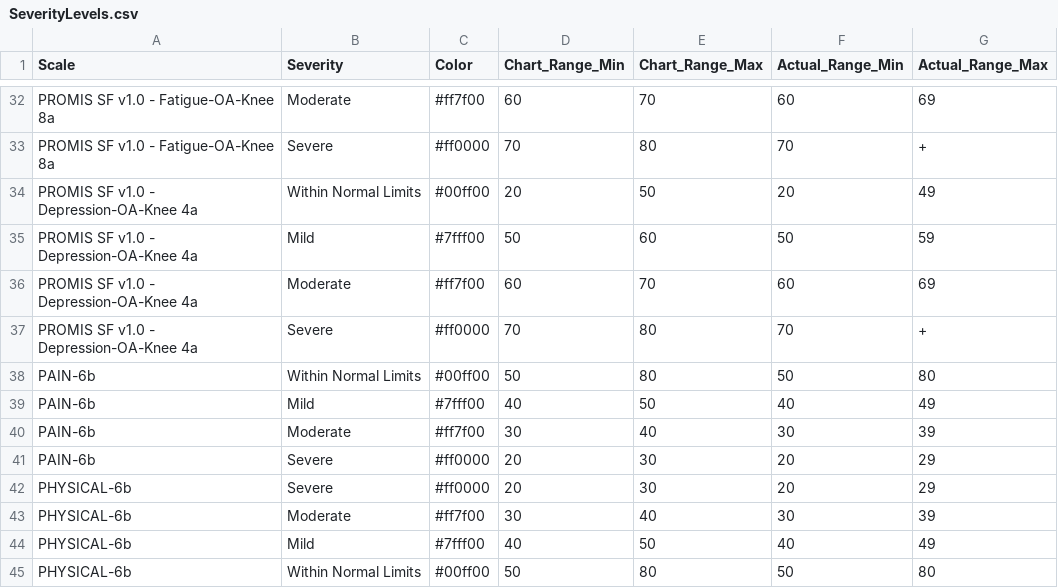
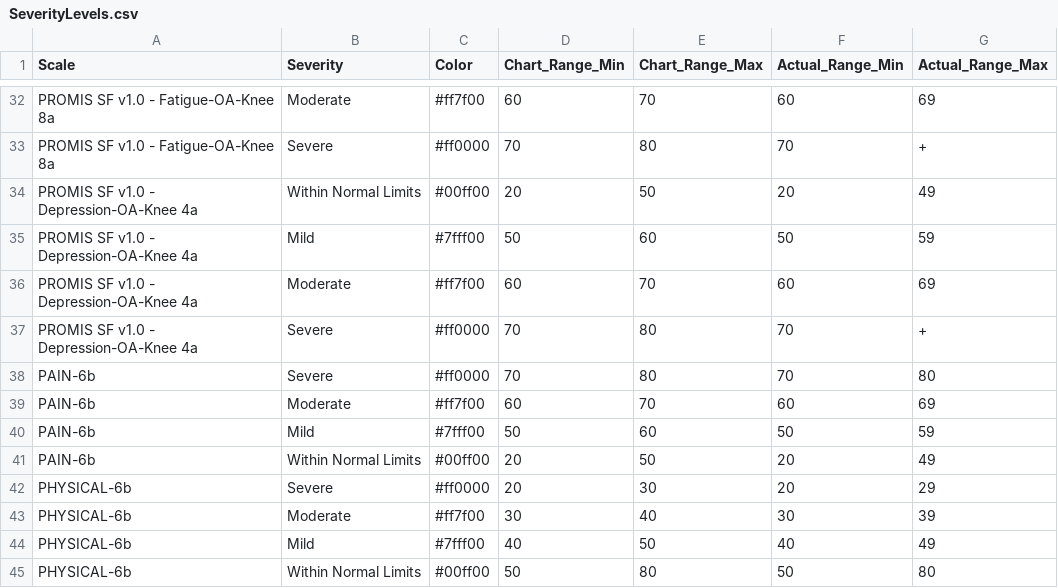
Before and after one commit to iftu-syed/b-prod, a CSV file: proms/Doctor_Login_Page/public/SeverityLevels.csv, drawn as a sheet; only a part is shown, gaps mark what is left out.

Commit message:
Version 1 severity Levels for pain and physical surveys.

```diff
--- a/proms/Doctor_Login_Page/public/SeverityLevels.csv
+++ b/proms/Doctor_Login_Page/public/SeverityLevels.csv
@@ -37,6 +37,6 @@ PROMIS SF v1.0 - Depression-OA-Knee 4a,Moderate,#ff7f00,60,70,60,69
 PROMIS SF v1.0 - Depression-OA-Knee 4a,Severe,#ff0000,70,80,70,+
-PAIN-6b,Within Normal Limits,#00ff00,50,80,50,80
-PAIN-6b,Mild,#7fff00,40,50,40,49
-PAIN-6b,Moderate,#ff7f00,30,40,30,39
-PAIN-6b,Severe,#ff0000,20,30,20,29
+PAIN-6b,Severe,#ff0000,70,80,70,80
+PAIN-6b,Moderate,#ff7f00,60,70,60,69
+PAIN-6b,Mild,#7fff00,50,60,50,59
+PAIN-6b,Within Normal Limits,#00ff00,20,50,20,49
 PHYSICAL-6b,Severe,#ff0000,20,30,20,29
```
Also changed, not shown: proms/common_login/public/SeverityLevels.csv, proms/common_login/public/SeverityLevels_ar.csv, 2 other files.
